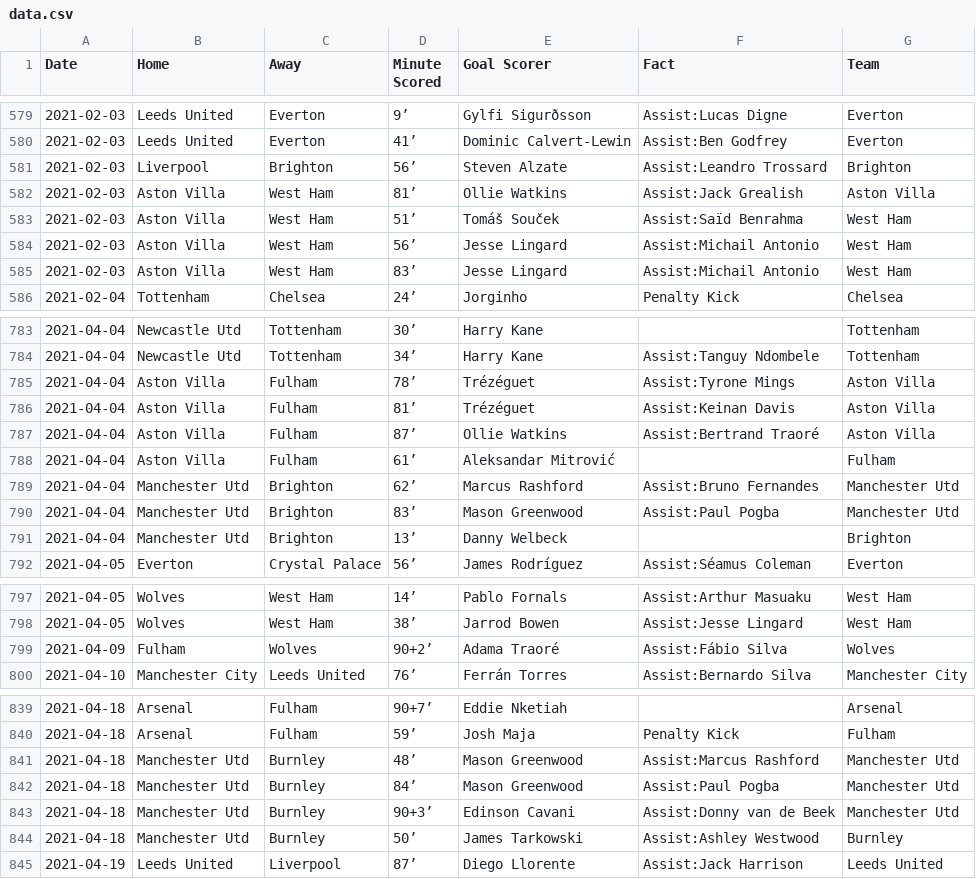
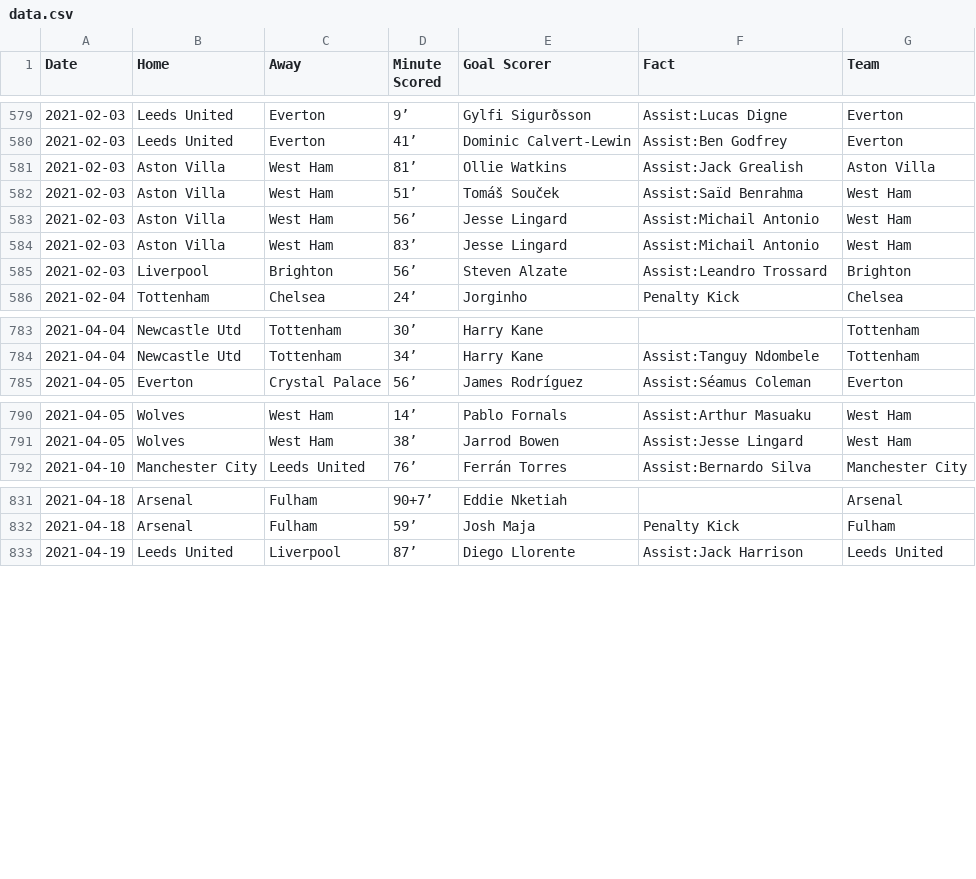
Before and after one commit to marvel308/marvel308.github.io, a CSV file: data.csv, drawn as a sheet; only a part is shown, gaps mark what is left out; the diff covers the shown part only.

```diff
--- a/data.csv
+++ b/data.csv
@@ -580,3 +580,2 @@ Date,Home,Away,Minute Scored,Goal Scorer,Fact,Team
 2021-02-03,Leeds United,Everton,41’,Dominic Calvert-Lewin,Assist:Ben Godfrey,Everton
-2021-02-03,Liverpool,Brighton,56’,Steven Alzate,Assist:Leandro Trossard,Brighton
 2021-02-03,Aston Villa,West Ham,81’,Ollie Watkins,Assist:Jack Grealish,Aston Villa
@@ -585,2 +584,3 @@ Date,Home,Away,Minute Scored,Goal Scorer,Fact,Team
 2021-02-03,Aston Villa,West Ham,83’,Jesse Lingard,Assist:Michail Antonio,West Ham
+2021-02-03,Liverpool,Brighton,56’,Steven Alzate,Assist:Leandro Trossard,Brighton
 2021-02-04,Tottenham,Chelsea,24’,Jorginho,Penalty Kick,Chelsea
@@ -784,9 +784,2 @@ Date,Home,Away,Minute Scored,Goal Scorer,Fact,Team
 2021-04-04,Newcastle Utd,Tottenham,34’,Harry Kane,Assist:Tanguy Ndombele,Tottenham
-2021-04-04,Aston Villa,Fulham,78’,Trézéguet,Assist:Tyrone Mings,Aston Villa
-2021-04-04,Aston Villa,Fulham,81’,Trézéguet,Assist:Keinan Davis,Aston Villa
-2021-04-04,Aston Villa,Fulham,87’,Ollie Watkins,Assist:Bertrand Traoré,Aston Villa
-2021-04-04,Aston Villa,Fulham,61’,Aleksandar Mitrović,,Fulham
-2021-04-04,Manchester Utd,Brighton,62’,Marcus Rashford,Assist:Bruno Fernandes,Manchester Utd
-2021-04-04,Manchester Utd,Brighton,83’,Mason Greenwood,Assist:Paul Pogba,Manchester Utd
-2021-04-04,Manchester Utd,Brighton,13’,Danny Welbeck,,Brighton
 2021-04-05,Everton,Crystal Palace,56’,James Rodríguez,Assist:Séamus Coleman,Everton
@@ -798,3 +791,2 @@ Date,Home,Away,Minute Scored,Goal Scorer,Fact,Team
 2021-04-05,Wolves,West Ham,38’,Jarrod Bowen,Assist:Jesse Lingard,West Ham
-2021-04-09,Fulham,Wolves,90+2’,Adama Traoré,Assist:Fábio Silva,Wolves
 2021-04-10,Manchester City,Leeds United,76’,Ferrán Torres,Assist:Bernardo Silva,Manchester City
@@ -840,6 +832,2 @@ Date,Home,Away,Minute Scored,Goal Scorer,Fact,Team
 2021-04-18,Arsenal,Fulham,59’,Josh Maja,Penalty Kick,Fulham
-2021-04-18,Manchester Utd,Burnley,48’,Mason Greenwood,Assist:Marcus Rashford,Manchester Utd
-2021-04-18,Manchester Utd,Burnley,84’,Mason Greenwood,Assist:Paul Pogba,Manchester Utd
-2021-04-18,Manchester Utd,Burnley,90+3’,Edinson Cavani,Assist:Donny van de Beek,Manchester Utd
-2021-04-18,Manchester Utd,Burnley,50’,James Tarkowski,Assist:Ashley Westwood,Burnley
 2021-04-19,Leeds United,Liverpool,87’,Diego Llorente,Assist:Jack Harrison,Leeds United
```
Also changed, not shown: 1 moved row elsewhere in this file, critical_data.csv.
